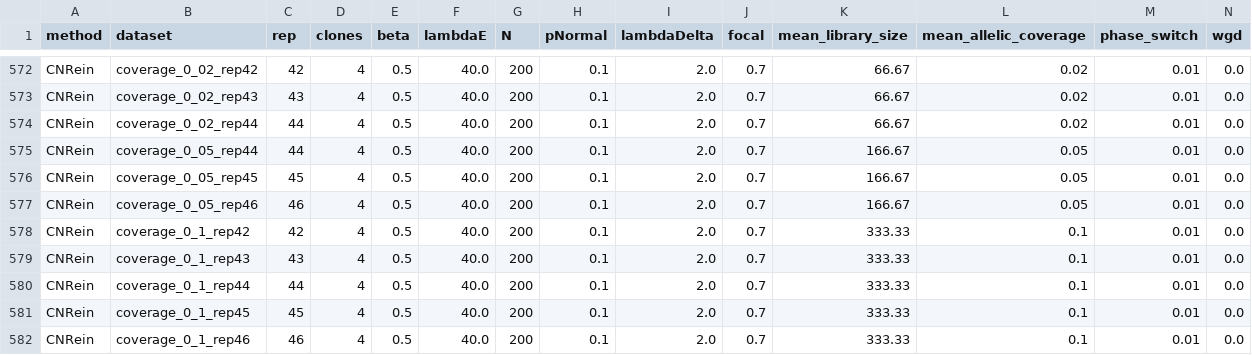
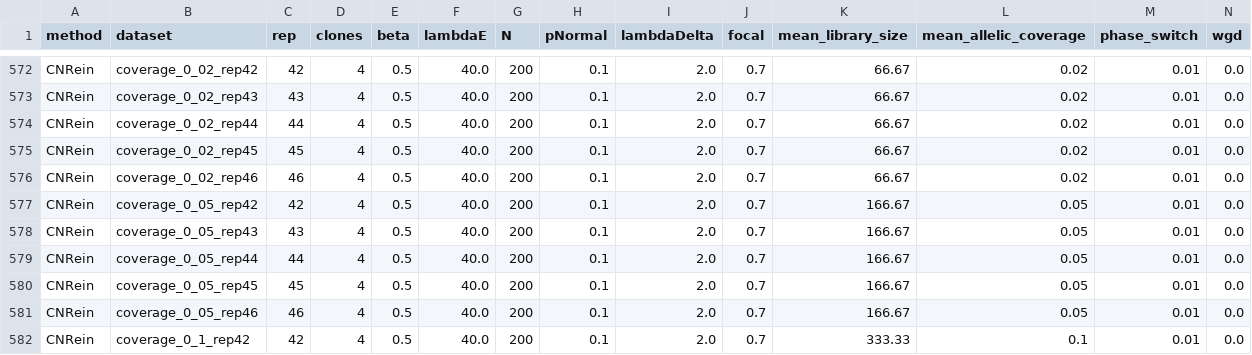
Before and after one commit to zaaferahhamid2/haplotreesim, a CSV file: results/master_summary.csv, drawn as a sheet; only a part is shown, gaps mark what is left out; the shorter side is filled out with more unchanged rows; rows hold the shown columns only; the diff names each change by its address in the sheet, - before the commit and + after, or states it on an @@ line.

Commit message:
Update master summary CSV: all 5 experiments complete (645 total runs)

```diff
--- a/results/master_summary.csv
+++ b/results/master_summary.csv
+row 575: CNRein | coverage_0_02_rep45 | 45 | 4 | 0.5 | 40.0 | 200 | 0.1 | 2.0 | 0.7 | 66.67 | 0.02 | 0.01 | 0.0
+row 576: CNRein | coverage_0_02_rep46 | 46 | 4 | 0.5 | 40.0 | 200 | 0.1 | 2.0 | 0.7 | 66.67 | 0.02 | 0.01 | 0.0
+row 577: CNRein | coverage_0_05_rep42 | 42 | 4 | 0.5 | 40.0 | 200 | 0.1 | 2.0 | 0.7 | 166.67 | 0.05 | 0.01 | 0.0
+row 578: CNRein | coverage_0_05_rep43 | 43 | 4 | 0.5 | 40.0 | 200 | 0.1 | 2.0 | 0.7 | 166.67 | 0.05 | 0.01 | 0.0
```
